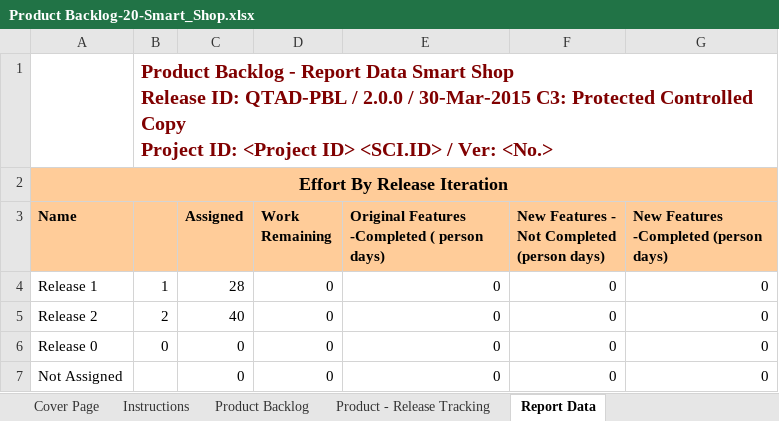
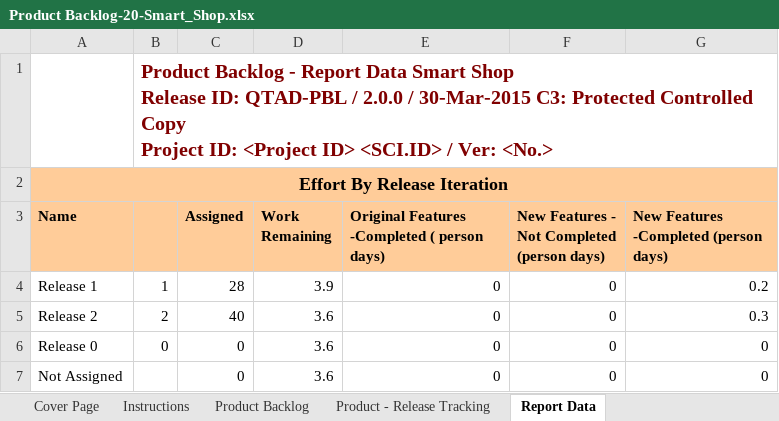
Before and after one commit to shubham-kumar10/smartShop, an Excel workbook: Project Final/Product Backlog-20-Smart_Shop.xlsx, sheet Report Data, drawn as a sheet; values as stored, in another font and other column widths than the file's, no borders; charts and pictures not drawn; the diff names each change by its address in the sheet, - before the commit and + after, or states it on an @@ line.

```diff
--- a/Project Final/Product Backlog-20-Smart_Shop.xlsx (sheet Report Data)
+++ b/Project Final/Product Backlog-20-Smart_Shop.xlsx (sheet Report Data)
-D4 (Work Remaining): 0
+D4 (Work Remaining): 3.9
-G4: 0
+G4: 0.2
-D5:D7 (Work Remaining): 0
+D5:D7 (Work Remaining): 3.6
-G5: 0
+G5: 0.3
```
Also changed, not shown: sheet Product - Release Tracking, charts or pictures, 7 other files.
